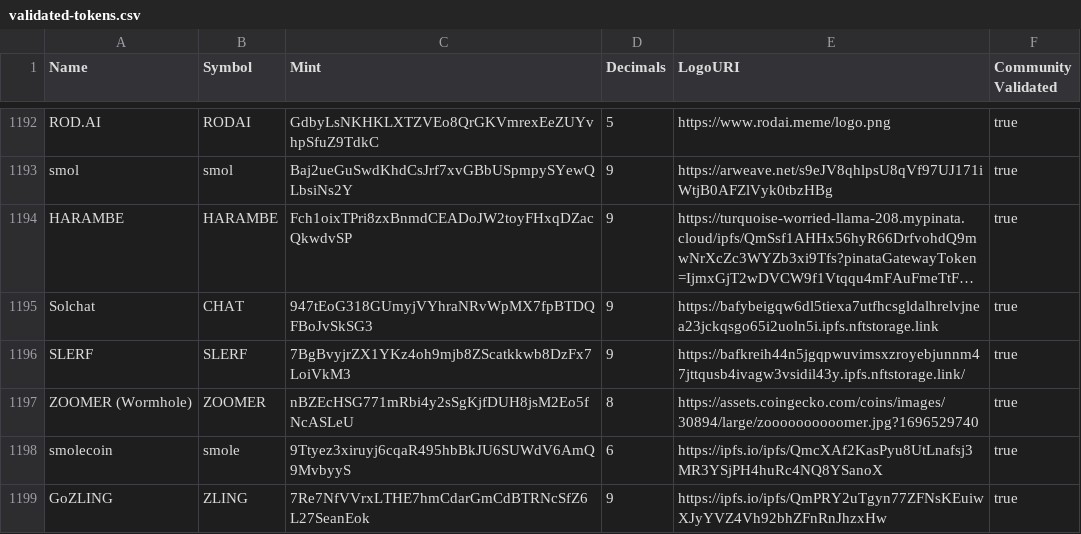
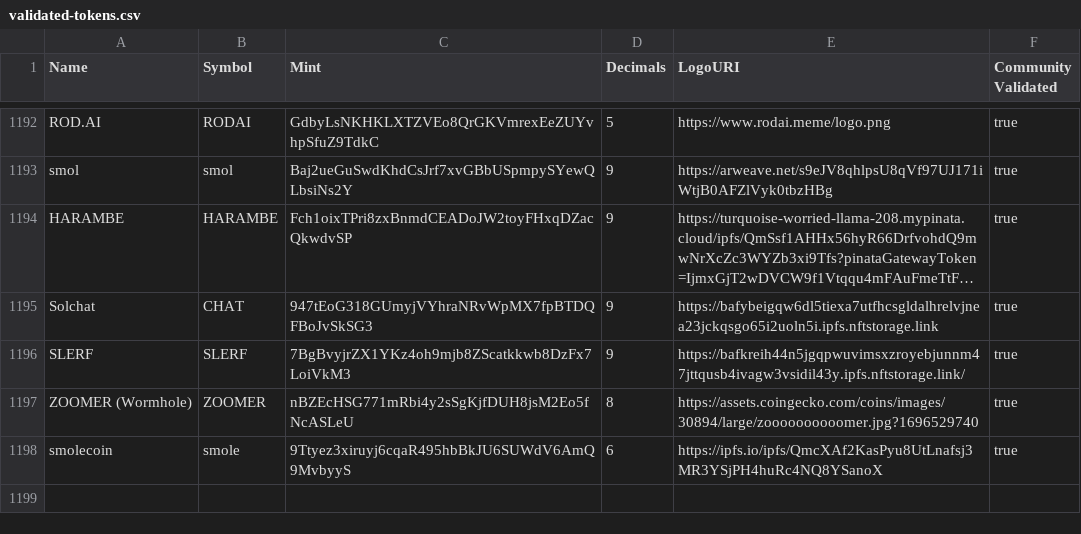
Before and after one commit to GOZLINGGGG/token-list, a CSV file: validated-tokens.csv, drawn as a sheet; only a part is shown, gaps mark what is left out; long unchanged cells end in …; the diff names each change by its address in the sheet, - before the commit and + after, or states it on an @@ line.

```diff
--- a/validated-tokens.csv
+++ b/validated-tokens.csv
-row 1199: GoZLING | ZLING | 7Re7NfVVrxLTHE7hmCdarGmCdBTRNcSfZ6L27SeanEok | 9 | https://ipfs.io/ipfs/QmPRY2uTgyn77ZFNsKEuiwXJyYVZ4Vh92bhZFnRnJhzxHw | true
```
